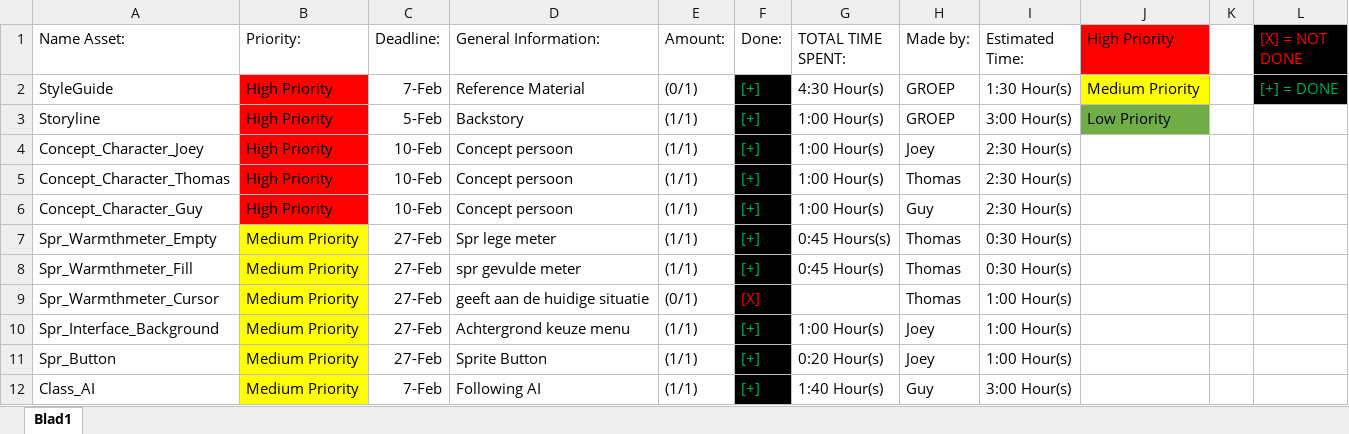
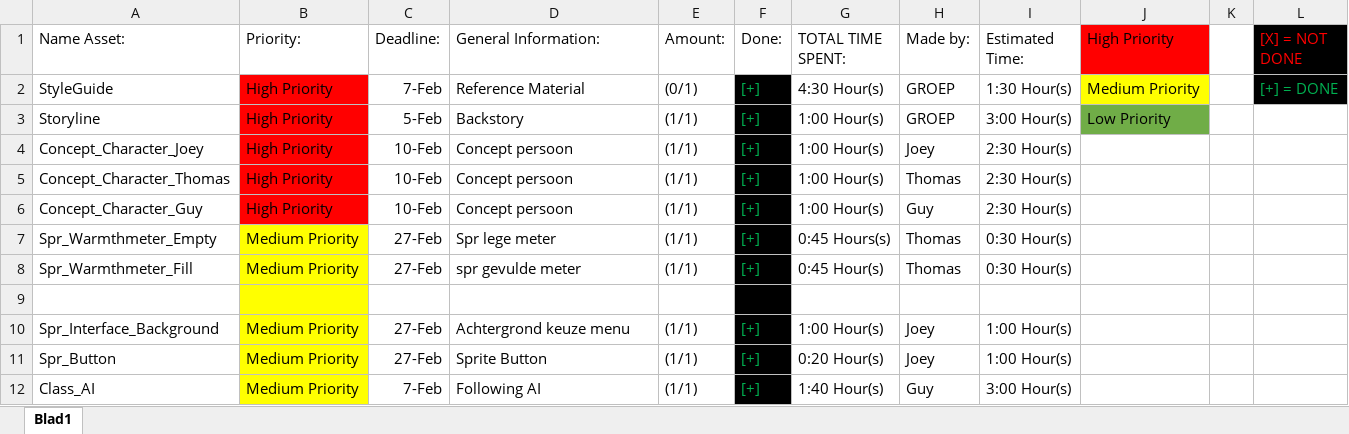
Before and after one commit to GuyVanDerMeulenDeltion/Project-3-Vluchtelingen, an Excel workbook: AssetLists/Asset_List.xlsx, sheet Blad1, drawn as a sheet; only a part is shown; values as stored, in another font and other column widths than the file's, no borders; the diff names each change by its address in the sheet, - before the commit and + after, or states it on an @@ line.

Commit message:
asset list

```diff
--- a/AssetLists/Asset_List.xlsx (sheet Blad1)
+++ b/AssetLists/Asset_List.xlsx (sheet Blad1)
-row 9: Spr_Warmthmeter_Cursor | Medium Priority | 27-Feb | geeft aan de huidige situatie | (0/1) | [X] |  | Thomas | 1:00 Hour(s)
+row 9: (empty)
```
Also changed, not shown: 1 other file.
